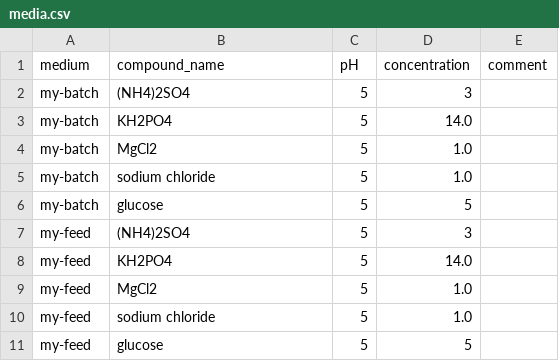
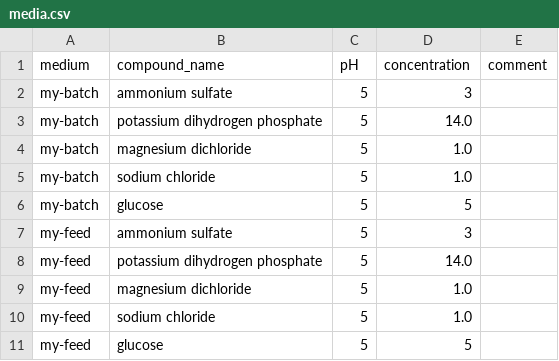
Before and after one commit to DD-DeCaF/upload-legacy, a CSV file: upload/data/examples/media.csv, drawn as a sheet.

```diff
--- a/upload/data/examples/media.csv
+++ b/upload/data/examples/media.csv
@@ -1,10 +1,10 @@
 medium,compound_name,pH,concentration,comment
-my-batch,(NH4)2SO4,5,3,
-my-batch,KH2PO4,5,14.0,
-my-batch,MgCl2,5,1.0,
+my-batch,ammonium sulfate,5,3,
+my-batch,potassium dihydrogen phosphate,5,14.0,
+my-batch,magnesium dichloride,5,1.0,
 my-batch,sodium chloride,5,1.0,
 my-batch,glucose,5,5,
-my-feed,(NH4)2SO4,5,3,
-my-feed,KH2PO4,5,14.0,
-my-feed,MgCl2,5,1.0,
+my-feed,ammonium sulfate,5,3,
+my-feed,potassium dihydrogen phosphate,5,14.0,
+my-feed,magnesium dichloride,5,1.0,
 my-feed,sodium chloride,5,1.0,
```
Also changed, not shown: 2 other files.
